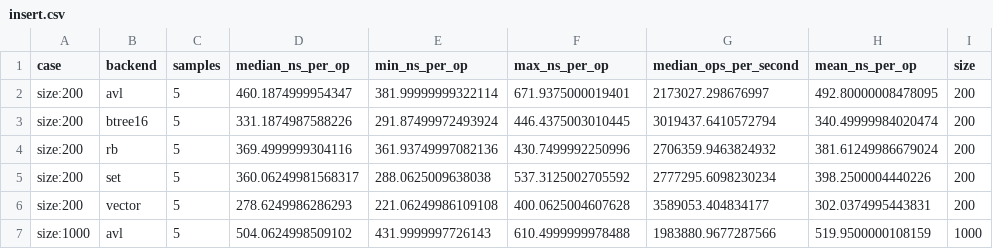
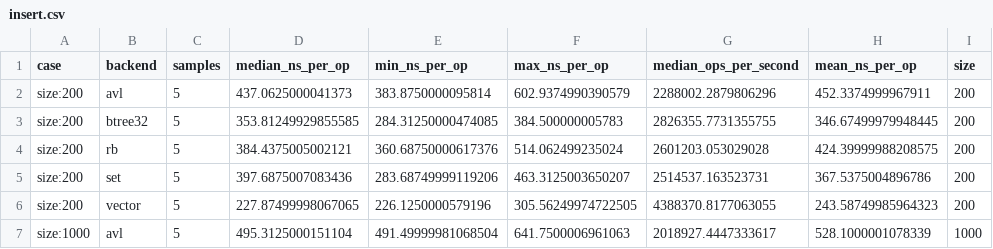
Before and after one commit to DREC-Drillers/keyMultitudeResearch, a CSV file: benchmarks/results/multitudeSizeDependency/insert/insert.csv, drawn as a sheet; only a part is shown; the diff covers the shown part only.

```diff
--- a/benchmarks/results/multitudeSizeDependency/insert/insert.csv
+++ b/benchmarks/results/multitudeSizeDependency/insert/insert.csv
@@ -1,7 +1,7 @@
 case,backend,samples,median_ns_per_op,min_ns_per_op,max_ns_per_op,median_ops_per_second,mean_ns_per_op,size
-size:200,avl,5,460.1874999954347,381.99999999322114,671.9375000019401,2173027.298676997,492.80000008478095,200
-size:200,btree16,5,331.1874987588226,291.87499972493924,446.4375003010445,3019437.6410572794,340.49999984020474,200
-size:200,rb,5,369.4999999304116,361.93749997082136,430.7499992250996,2706359.9463824932,381.61249986679024,200
-size:200,set,5,360.06249981568317,288.0625009638038,537.3125002705592,2777295.6098230234,398.2500004440226,200
-size:200,vector,5,278.6249986286293,221.06249986109108,400.0625004607628,3589053.404834177,302.0374995443831,200
-size:1000,avl,5,504.0624998509102,431.9999997726143,610.4999999978488,1983880.9677287566,519.9500000108159,1000
+size:200,avl,5,437.0625000041373,383.8750000095814,602.9374990390579,2288002.2879806296,452.3374999967911,200
+size:200,btree32,5,353.81249929855585,284.31250000474085,384.500000005783,2826355.7731355755,346.67499979948445,200
+size:200,rb,5,384.4375005002121,360.68750000617376,514.062499235024,2601203.053029028,424.39999988208575,200
+size:200,set,5,397.6875007083436,283.68749999119206,463.3125003650207,2514537.163523731,367.5375004896786,200
+size:200,vector,5,227.87499998067065,226.1250000579196,305.56249974722505,4388370.8177063055,243.58749985964323,200
+size:1000,avl,5,495.3125000151104,491.49999981068504,641.7500006961063,2018927.4447333617,528.1000001078339,1000
```
Also changed, not shown: 151 edited cells elsewhere in this file, benchmarks/results/multitudeSizeDependency/queries/count_less.csv, benchmarks/results/multitudeSizeDependency/queries/range_count.csv, 34 other files.
